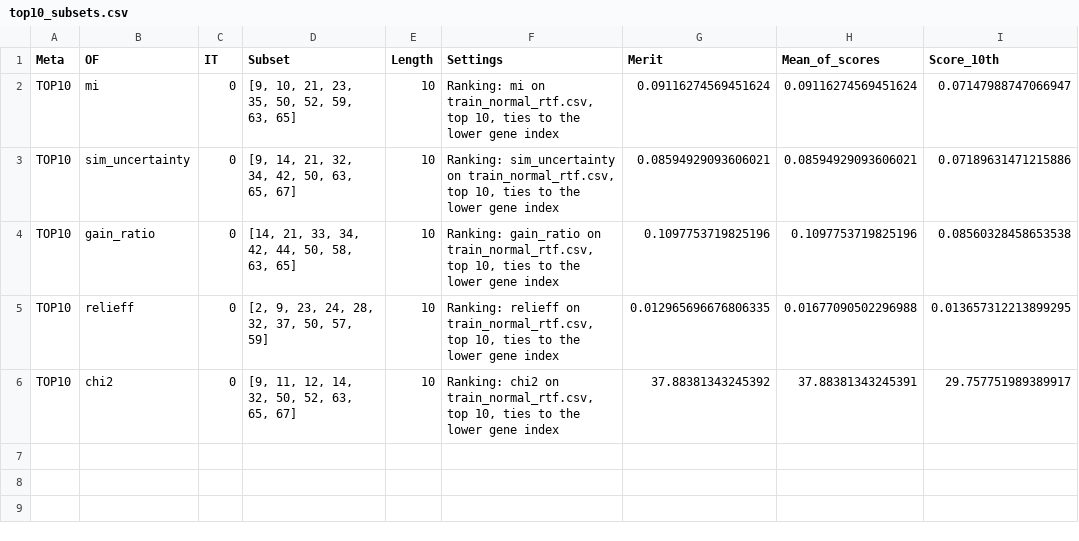
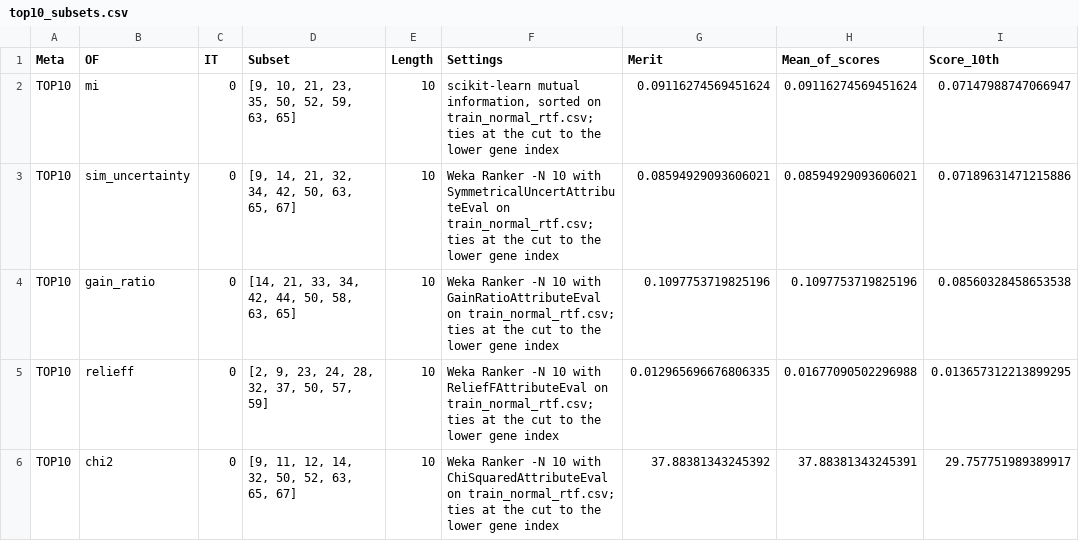
Before and after one commit to ASP-ML/Metaheuristics-Mammaprint, a CSV file: experiment_results/top10_ranking_vs_mh/top10_subsets.csv, drawn as a sheet; only a part is shown; the diff names each change by its address in the sheet, - before the commit and + after, or states it on an @@ line.

Commit message:
Add test run configuration and LaTeX table for top-10 ranking vs metaheuristic comparison
- Created a new JSON file for test run configuration including parameters such as pairs file, freeze commit, and model details.
- Added a LaTeX table to present exploratory comparison results of classifiers with their metaheuristic signatures and top-10 rankings, including F1-score and confidence intervals.

```diff
--- a/experiment_results/top10_ranking_vs_mh/top10_subsets.csv
+++ b/experiment_results/top10_ranking_vs_mh/top10_subsets.csv
-F2 (Settings): Ranking: mi on train_normal_rtf.csv, top 10, ties to the…
+F2 (Settings): scikit-learn mutual information, sorted on train_normal_rtf.csv; ties at the cut to the…
-F3 (Settings): Ranking: sim_uncertainty on train_normal_rtf.csv, top 10, ties to the…
+F3 (Settings): Weka Ranker -N 10 with SymmetricalUncertAttributeEval on train_normal_rtf.csv; ties at the cut to the…
-F4 (Settings): Ranking: gain_ratio on train_normal_rtf.csv, top 10, ties to the…
+F4 (Settings): Weka Ranker -N 10 with GainRatioAttributeEval on train_normal_rtf.csv; ties at the cut to the…
-F5 (Settings): Ranking: relieff on train_normal_rtf.csv, top 10, ties to the…
+F5 (Settings): Weka Ranker -N 10 with ReliefFAttributeEval on train_normal_rtf.csv; ties at the cut to the…
-F6 (Settings): Ranking: chi2 on train_normal_rtf.csv, top 10, ties to the…
+F6 (Settings): Weka Ranker -N 10 with ChiSquaredAttributeEval on train_normal_rtf.csv; ties at the cut to the…
```
Also changed, not shown: experiment_results/top10_ranking_vs_mh/rankings.csv, 19 other files.
